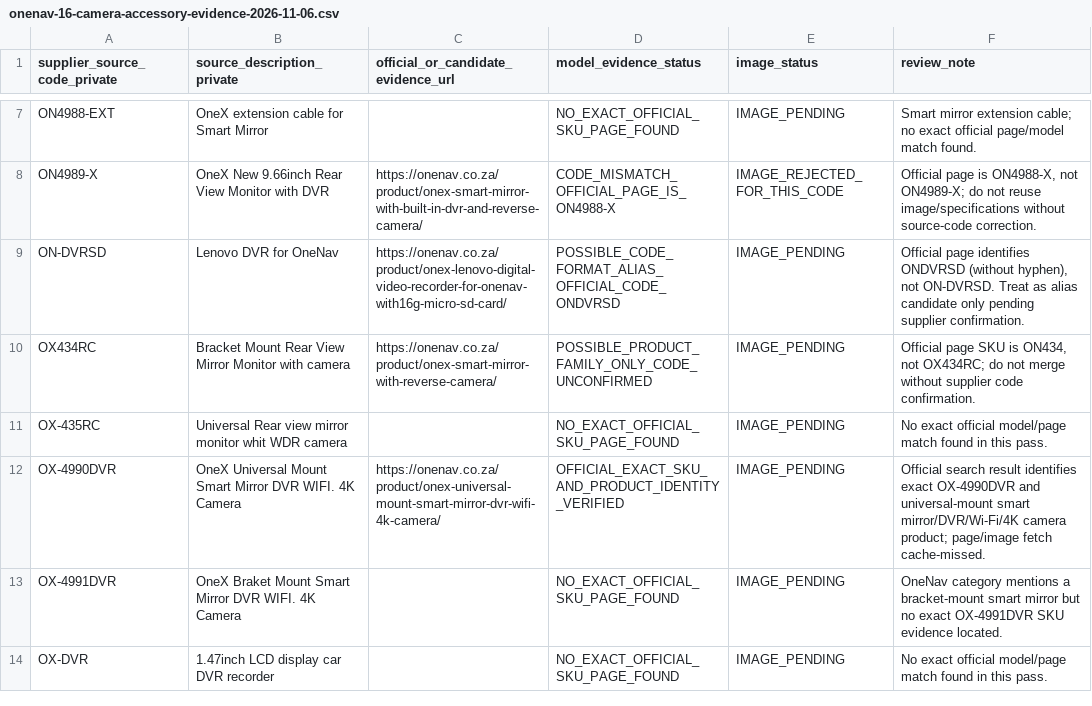
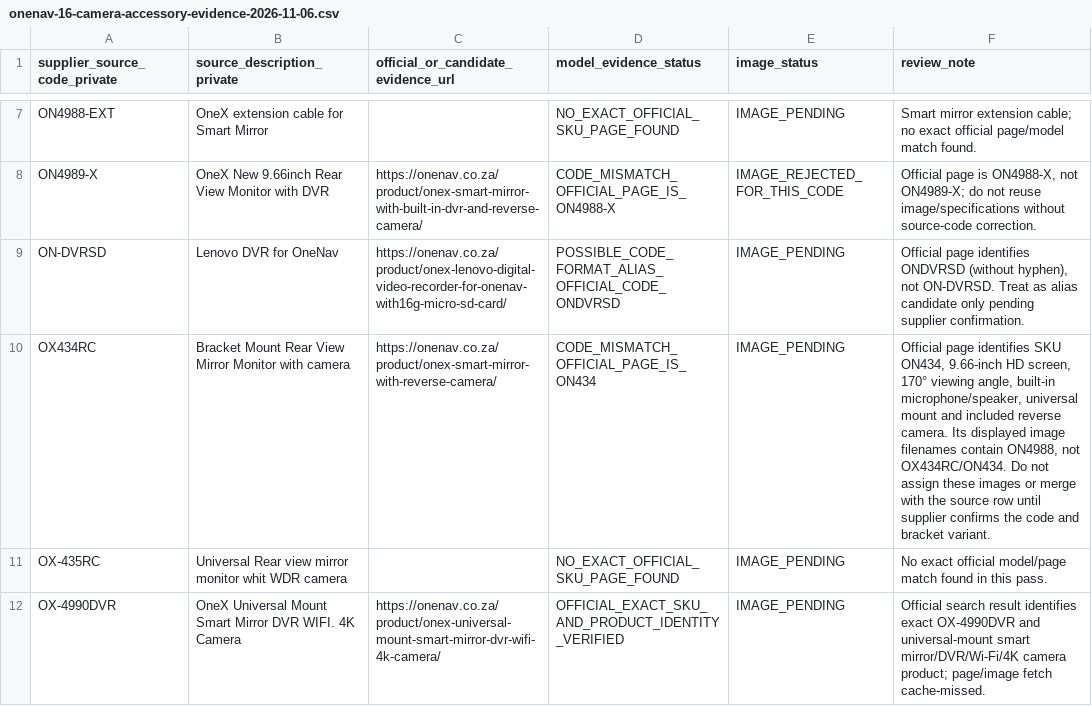
Before and after one commit to getwiredautoworx-max/get-wired-autoworx-store, a CSV file: catalogue-review/onenav-16-camera-accessory-evidence-2026-11-06.csv, drawn as a sheet; only a part is shown, gaps mark what is left out; the shorter side is filled out with more unchanged rows.

Commit message:
audit: quarantine OX434RC against official ON434 code and ON4988 image labels

```diff
--- a/catalogue-review/onenav-16-camera-accessory-evidence-2026-11-06.csv
+++ b/catalogue-review/onenav-16-camera-accessory-evidence-2026-11-06.csv
@@ -9,3 +9,3 @@ supplier_source_code_private,source_description_private,official_or_candidate_ev
 "ON-DVRSD","Lenovo DVR for OneNav","https://onenav.co.za/product/onex-lenovo-digital-video-recorder-for-onenav-with16g-micro-sd-card/","POSSIBLE_CODE_FORMAT_ALIAS_OFFICIAL_CODE_ONDVRSD","IMAGE_PENDING","Official page identifies ONDVRSD (without hyphen), not ON-DVRSD. Treat as alias candidate only pending supplier confirmation."
-"OX434RC","Bracket Mount Rear View Mirror Monitor with camera","https://onenav.co.za/product/onex-smart-mirror-with-reverse-camera/","POSSIBLE_PRODUCT_FAMILY_ONLY_CODE_UNCONFIRMED","IMAGE_PENDING","Official page SKU is ON434, not OX434RC; do not merge without supplier code confirmation."
+"OX434RC","Bracket Mount Rear View Mirror Monitor with camera","https://onenav.co.za/product/onex-smart-mirror-with-reverse-camera/","CODE_MISMATCH_OFFICIAL_PAGE_IS_ON434","IMAGE_PENDING","Official page identifies SKU ON434, 9.66-inch HD screen, 170° viewing angle, built-in microphone/speaker, universal mount and included reverse camera. Its displayed image filenames contain ON4988, not OX434RC/ON434. Do not assign these images or merge with the source row until supplier confirms the code and bracket variant."
 "OX-435RC","Universal Rear view mirror monitor whit WDR camera","","NO_EXACT_OFFICIAL_SKU_PAGE_FOUND","IMAGE_PENDING","No exact official model/page match found in this pass."
```
